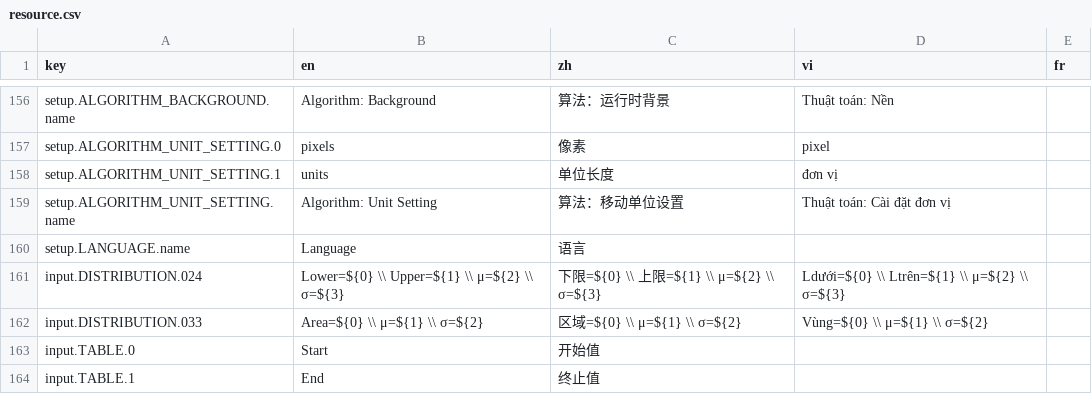
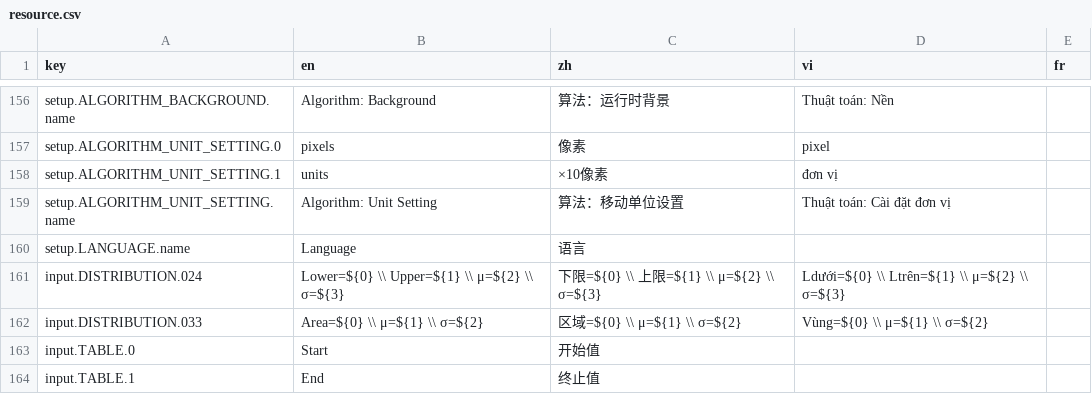
Before and after one commit to CalcWorld/ClassWizQR, a CSV file: src/i18n/resource.csv, drawn as a sheet; only a part is shown, gaps mark what is left out; the diff covers the shown part only.

```diff
--- a/src/i18n/resource.csv
+++ b/src/i18n/resource.csv
@@ -157,3 +157,3 @@ setup.ALGORITHM_BACKGROUND.name,"Algorithm: Background","算法：运行时背
 setup.ALGORITHM_UNIT_SETTING.0,"pixels","像素","pixel",
-setup.ALGORITHM_UNIT_SETTING.1,"units","单位长度","đơn vị",
+setup.ALGORITHM_UNIT_SETTING.1,"units","×10像素","đơn vị",
 setup.ALGORITHM_UNIT_SETTING.name,"Algorithm: Unit Setting","算法：移动单位设置","Thuật toán: Cài đặt đơn vị",
```
Also changed, not shown: 27 edited cells elsewhere in this file.
